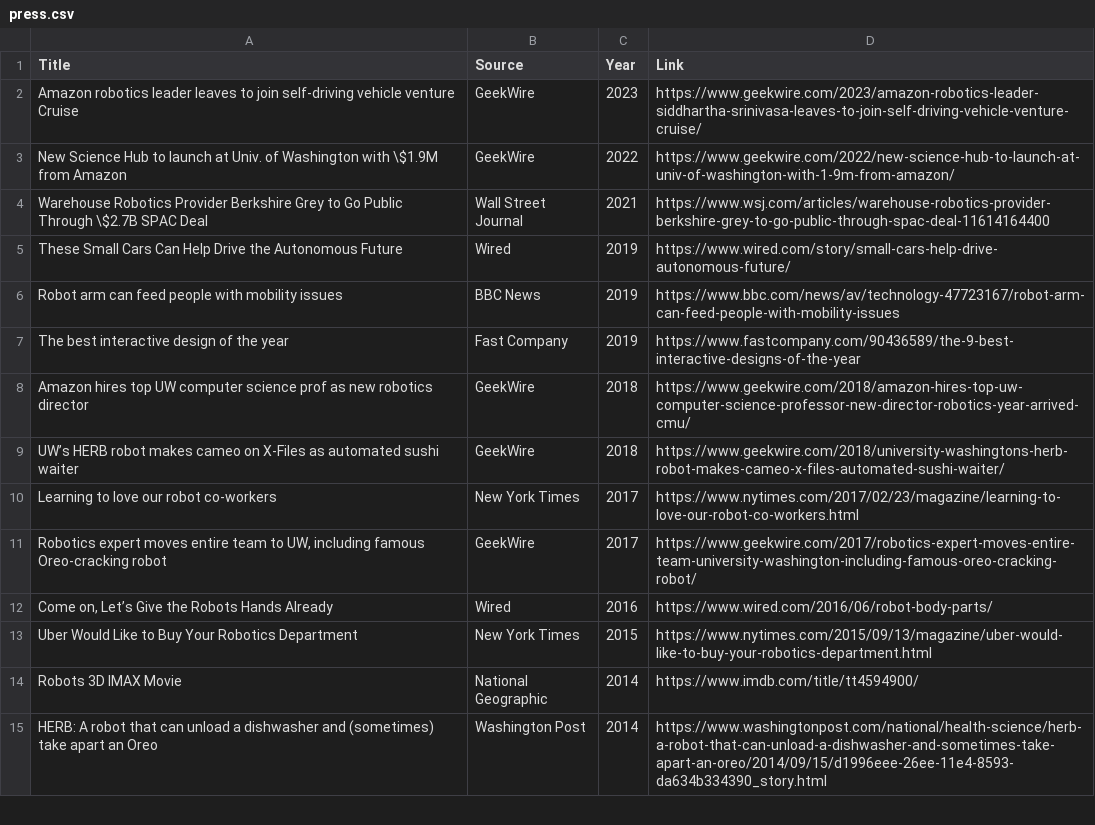
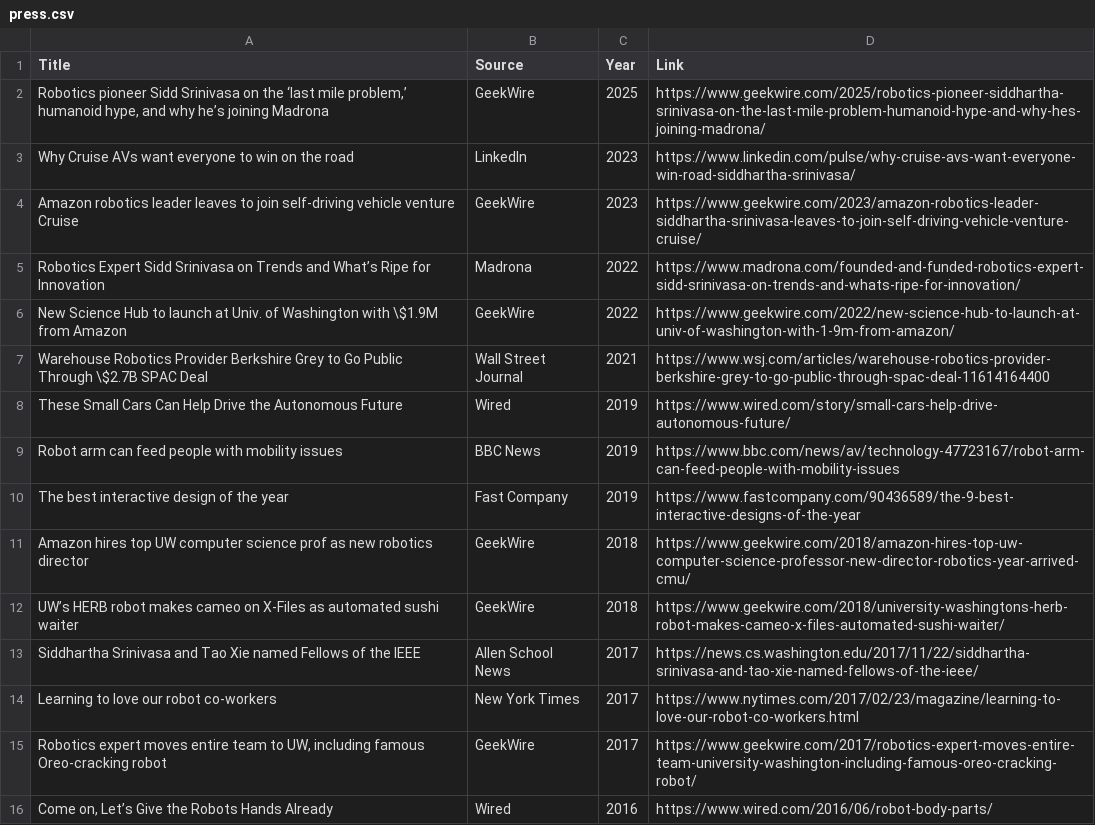
Before and after one commit to siddhss5/sidd-cv, a CSV file: data/press.csv, drawn as a sheet; only a part is shown; the shorter side is filled out with more unchanged rows; the diff names each change by its address in the sheet, - before the commit and + after, or states it on an @@ line.

Commit message:
Update CSV data and regenerate PDF
- Update press.csv with latest press coverage
- Update students-ms.csv with MS student information
- Update students-phd.csv with PhD student information
- Regenerate sidd-cv.pdf with all latest changes

```diff
--- a/data/press.csv
+++ b/data/press.csv
+row 2: Robotics pioneer Sidd Srinivasa on the ‘last mile problem,’ humanoid hype, and why he’s joining Madrona | GeekWire | 2025 | https://www.geekwire.com/2025/robotics-pioneer-siddhartha-srinivasa-on-the-last-mile-problem-humanoid-hype-and-why-hes-joining-madrona/
+row 3: Why Cruise AVs want everyone to win on the road | LinkedIn | 2023 | https://www.linkedin.com/pulse/why-cruise-avs-want-everyone-win-road-siddhartha-srinivasa/
+row 5: Robotics Expert Sidd Srinivasa on Trends and What’s Ripe for Innovation | Madrona | 2022 | https://www.madrona.com/founded-and-funded-robotics-expert-sidd-srinivasa-on-trends-and-whats-ripe-for-innovation/
+row 13: Siddhartha Srinivasa and Tao Xie named Fellows of the IEEE | Allen School News | 2017 | https://news.cs.washington.edu/2017/11/22/siddhartha-srinivasa-and-tao-xie-named-fellows-of-the-ieee/
```
Also changed, not shown: data/students-ms.csv, data/students-phd.csv, 1 other file.
